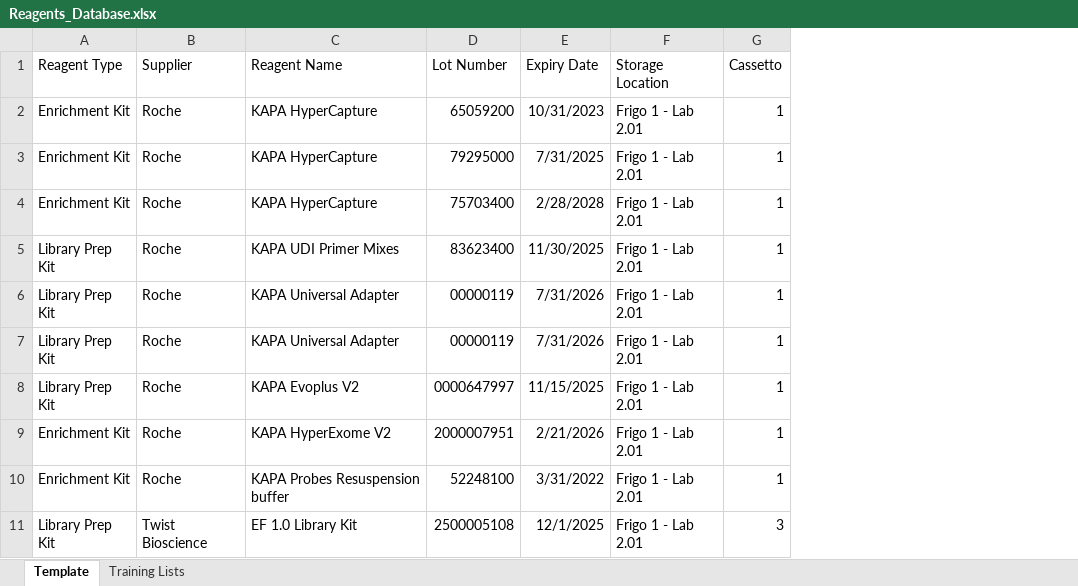
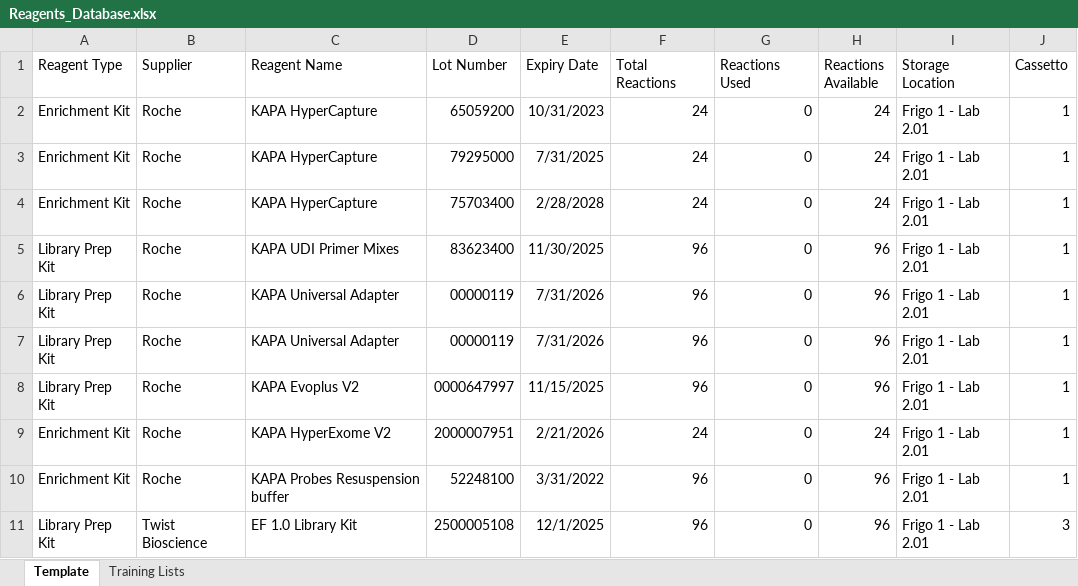
Before and after one commit to FilippoLucchini/MultiPage_DDLAB_Tools, an Excel workbook: Reagents_Database.xlsx, sheet Template, drawn as a sheet; only a part is shown; values as stored, in another font and other column widths than the file's, no borders; the diff names each change by its address in the sheet, - before the commit and + after, or states it on an @@ line.

Commit message:
Add files via upload

```diff
--- a/Reagents_Database.xlsx (sheet Template)
+++ b/Reagents_Database.xlsx (sheet Template)
+column F (Total Reactions), rows 2-11: 24 | 24 | 24 | 96 | 96 | 96 | 96 | 24 | 96 | 96
+column G (Reactions Used), rows 2-11: all 0
+column H (Reactions Available), rows 2-11: 24 | 24 | 24 | 96 | 96 | 96 | 96 | 24 | 96 | 96
```
